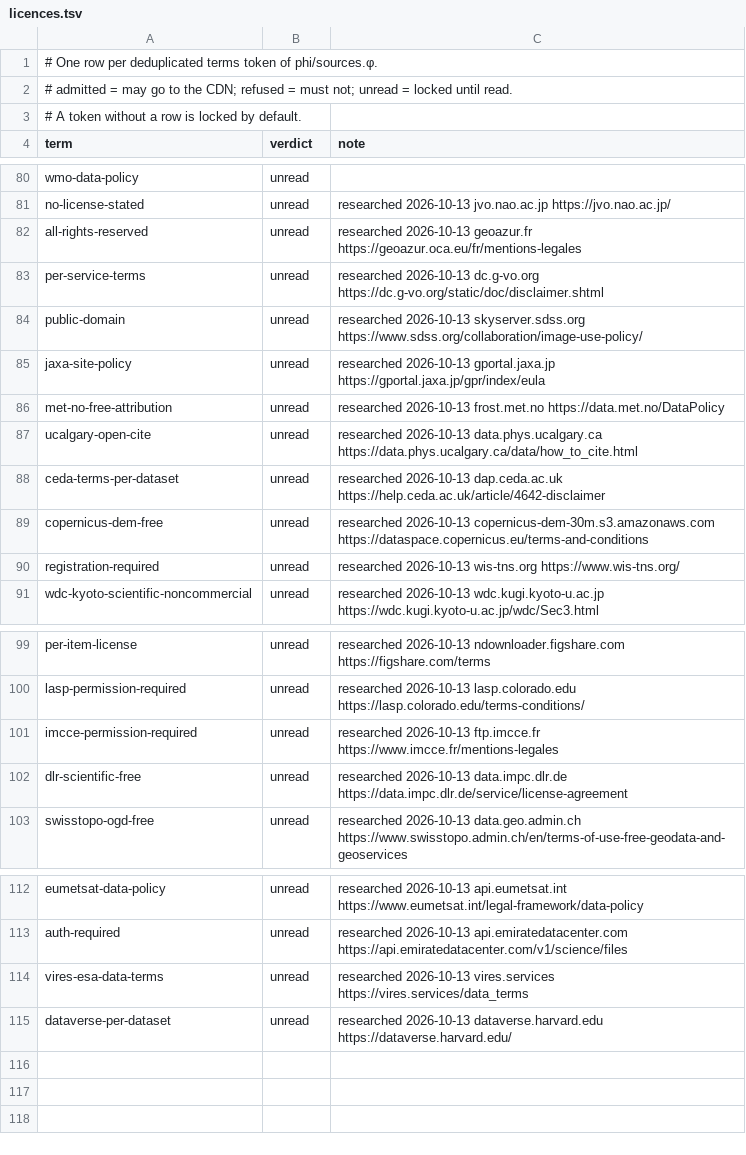
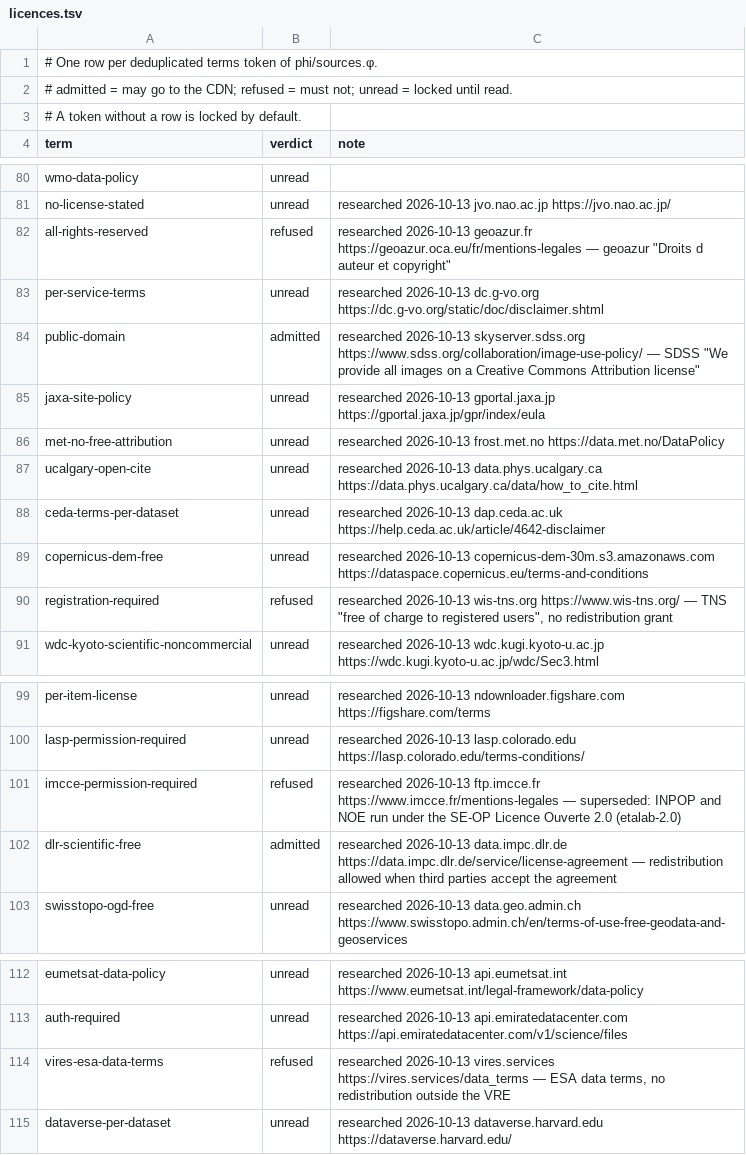
Before and after one commit to omegaflow/omegaflow, a TSV file: src/archivar/licences.tsv, drawn as a sheet; only a part is shown, gaps mark what is left out.

Commit message:
licences: six verified — SDSS CC-BY and DLR admitted, geoazur/TNS/VirES refused, the IMCCE row is superseded by the SE-OP licence

```diff
--- a/src/archivar/licences.tsv
+++ b/src/archivar/licences.tsv
@@ -81,5 +81,5 @@ wmo-data-policy	unread
 no-license-stated	unread	researched 2026-10-13 jvo.nao.ac.jp https://jvo.nao.ac.jp/
-all-rights-reserved	unread	researched 2026-10-13 geoazur.fr https://geoazur.oca.eu/fr/mentions-legales
+all-rights-reserved	refused	researched 2026-10-13 geoazur.fr https://geoazur.oca.eu/fr/mentions-legales — geoazur "Droits d auteur et copyright"
 per-service-terms	unread	researched 2026-10-13 dc.g-vo.org https://dc.g-vo.org/static/doc/disclaimer.shtml
-public-domain	unread	researched 2026-10-13 skyserver.sdss.org https://www.sdss.org/collaboration/image-use-policy/
+public-domain	admitted	researched 2026-10-13 skyserver.sdss.org https://www.sdss.org/collaboration/image-use-policy/ — SDSS "We provide all images on a Creative Commons Attribution license"
 jaxa-site-policy	unread	researched 2026-10-13 gportal.jaxa.jp https://gportal.jaxa.jp/gpr/index/eula
@@ -89,3 +89,3 @@ ceda-terms-per-dataset	unread	researched 2026-10-13 dap.ceda.ac.uk https://help.
 copernicus-dem-free	unread	researched 2026-10-13 copernicus-dem-30m.s3.amazonaws.com https://dataspace.copernicus.eu/terms-and-conditions
-registration-required	unread	researched 2026-10-13 wis-tns.org https://www.wis-tns.org/
+registration-required	refused	researched 2026-10-13 wis-tns.org https://www.wis-tns.org/ — TNS "free of charge to registered users", no redistribution grant
 wdc-kyoto-scientific-noncommercial	unread	researched 2026-10-13 wdc.kugi.kyoto-u.ac.jp https://wdc.kugi.kyoto-u.ac.jp/wdc/Sec3.html
@@ -100,4 +100,4 @@ per-item-license	unread	researched 2026-10-13 ndownloader.figshare.com https://f
 lasp-permission-required	unread	researched 2026-10-13 lasp.colorado.edu https://lasp.colorado.edu/terms-conditions/
-imcce-permission-required	unread	researched 2026-10-13 ftp.imcce.fr https://www.imcce.fr/mentions-legales
-dlr-scientific-free	unread	researched 2026-10-13 data.impc.dlr.de https://data.impc.dlr.de/service/license-agreement
+imcce-permission-required	refused	researched 2026-10-13 ftp.imcce.fr https://www.imcce.fr/mentions-legales — superseded: INPOP and NOE run under the SE-OP Licence Ouverte 2.0 (etalab-2.0)
+dlr-scientific-free	admitted	researched 2026-10-13 data.impc.dlr.de https://data.impc.dlr.de/service/license-agreement — redistribution allowed when third parties accept the agreement
 swisstopo-ogd-free	unread	researched 2026-10-13 data.geo.admin.ch https://www.swisstopo.admin.ch/en/terms-of-use-free-geodata-and-geoservices
@@ -113,3 +113,3 @@ eumetsat-data-policy	unread	researched 2026-10-13 api.eumetsat.int https://www.e
 auth-required	unread	researched 2026-10-13 api.emiratedatacenter.com https://api.emiratedatacenter.com/v1/science/files
-vires-esa-data-terms	unread	researched 2026-10-13 vires.services https://vires.services/data_terms
+vires-esa-data-terms	refused	researched 2026-10-13 vires.services https://vires.services/data_terms — ESA data terms, no redistribution outside the VRE
 dataverse-per-dataset	unread	researched 2026-10-13 dataverse.harvard.edu https://dataverse.harvard.edu/
```
